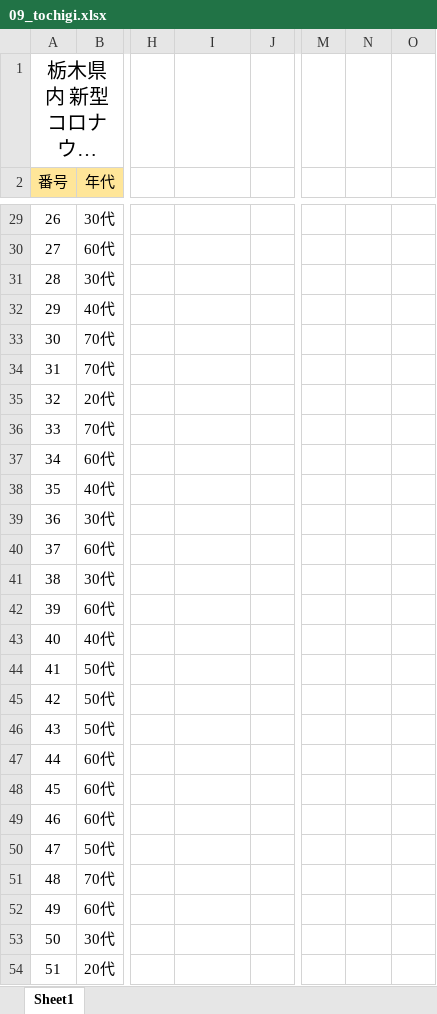
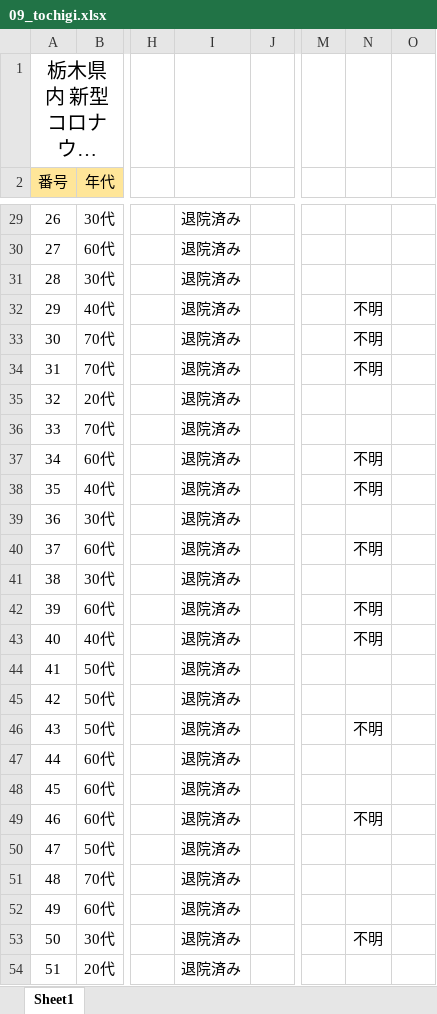
Before and after one commit to CalicoKater/covid-19, an Excel workbook: work/09_tochigi.xlsx, sheet Sheet1, drawn as a sheet; only a part is shown, gaps mark what is left out; long unchanged cells end in …; values as stored, in another font and other column widths than the file's, no borders; the diff covers the shown part only; the diff names each change by its address in the sheet, - before the commit and + after, or states it on an @@ line.

```diff
--- a/work/09_tochigi.xlsx (sheet Sheet1)
+++ b/work/09_tochigi.xlsx (sheet Sheet1)
-I29:I54: (empty)
+I29:I54: 退院済み
-N32:N34: (empty)
+N32:N34: 不明
-N37:N38: (empty)
+N37:N38: 不明
-N40: (empty)
+N40: 不明
-N42:N43: (empty)
+N42:N43: 不明
-N46: (empty)
+N46: 不明
-N49: (empty)
+N49: 不明
-N53: (empty)
+N53: 不明
```
Also changed, not shown: 2 added rows, 404 edited cells, cell formats and merged cells elsewhere in this sheet, formulas that keep their value, 8 other files.
